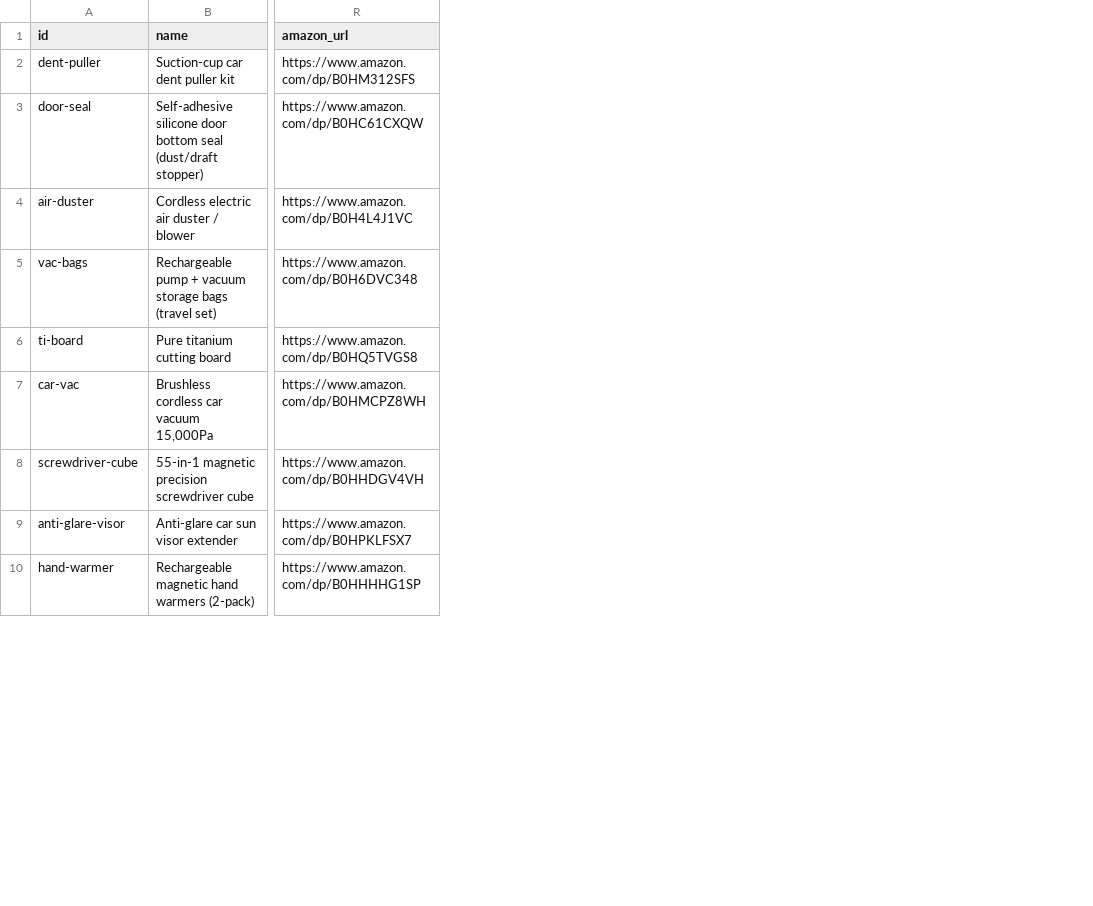
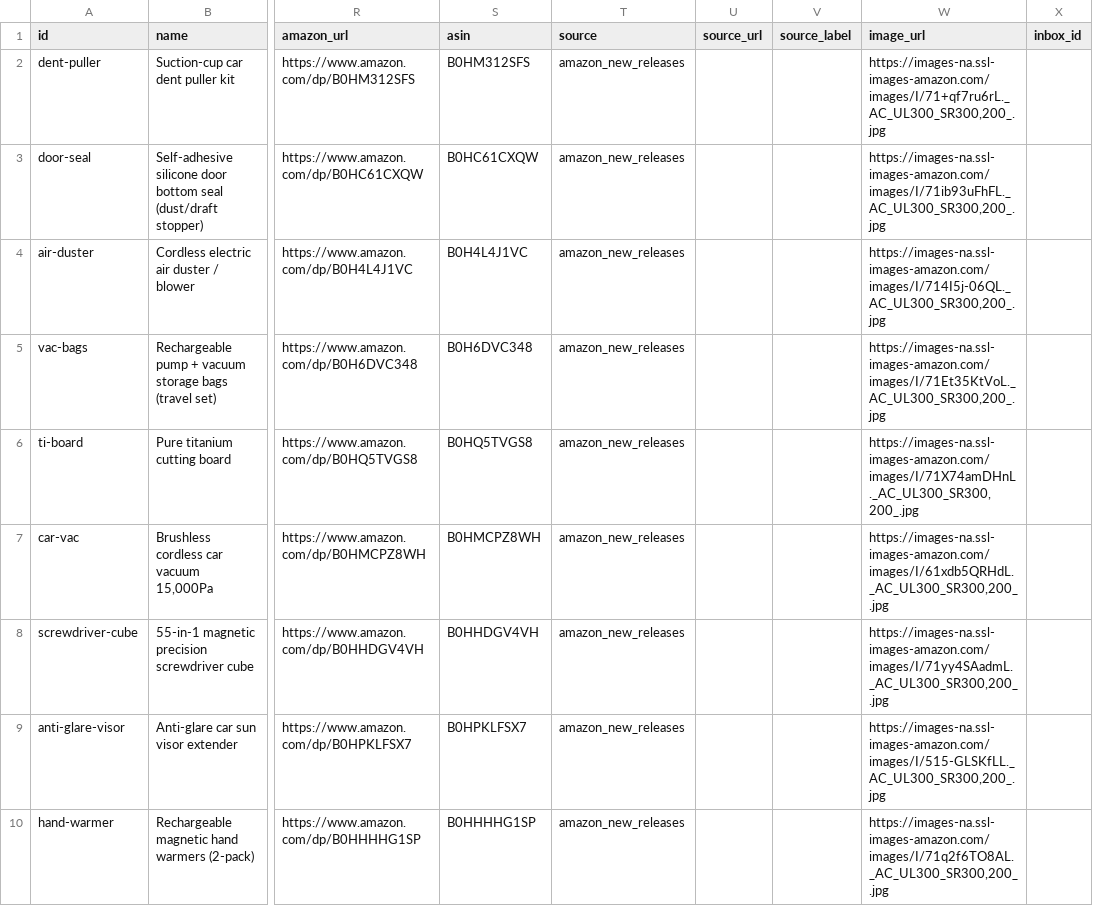
Before and after one commit to ahmedmelek-del/Fedshi, a CSV file: product-funnel/poc/out/ranked.csv, drawn as a sheet; only a part is shown, gaps mark what is left out; the diff names each change by its address in the sheet, - before the commit and + after, or states it on an @@ line.

```diff
--- a/product-funnel/poc/out/ranked.csv
+++ b/product-funnel/poc/out/ranked.csv
+column S (asin), rows 2-10: B0HM312SFS | B0HC61CXQW | B0H4L4J1VC | B0H6DVC348 | B0HQ5TVGS8 | B0HMCPZ8WH | B0HHDGV4VH | B0HPKLFSX7 | B0HHHHG1SP
+column T (source), rows 2-10: all amazon_new_releases
+column U (source_url), empty
+column V (source_label), empty
+column W (image_url), rows 2-10: https://images-na.ssl-images-amazon.com/images/I/71+qf7ru6rL._AC_UL300_SR300,200_.jpg | https://images-na.ssl-images-amazon.com/images/I/71ib93uFhFL._AC_UL300_SR300,200_.jpg | https://images-na.ssl-images-amazon.com/images/I/714I5j-06QL._AC_UL300_SR300,200_.jpg | https://images-na.ssl-images-amazon.com/images/I/71Et35KtVoL._AC_UL300_SR300,200_.jpg | https://images-na.ssl-images-amazon.com/images/I/71X74amDHnL._AC_UL300_SR300,200_.jpg | https://images-na.ssl-images-amazon.com/images/I/61xdb5QRHdL._AC_UL300_SR300,200_.jpg | https://images-na.ssl-images-amazon.com/images/I/71yy4SAadmL._AC_UL300_SR300,200_.jpg | https://images-na.ssl-images-amazon.com/images/I/515-GLSKfLL._AC_UL300_SR300,200_.jpg | https://images-na.ssl-images-amazon.com/images/I/71q2f6TO8AL._AC_UL300_SR300,200_.jpg
+column X (inbox_id), empty
```
Also changed, not shown: 9 other files.
